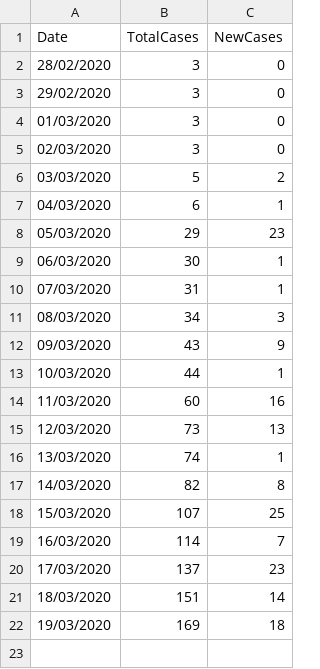
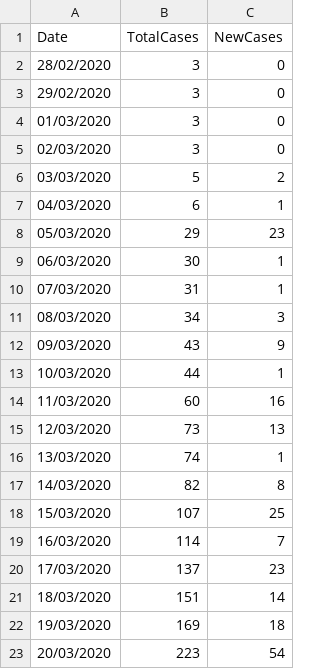
Before and after one commit to Ascalonic/CoronasafeDatasets, a CSV file: CoronaTimeSeriesIndia.csv, drawn as a sheet; the diff names each change by its address in the sheet, - before the commit and + after, or states it on an @@ line.

Commit message:
Update CoronaTimeSeriesIndia.csv

```diff
--- a/CoronaTimeSeriesIndia.csv
+++ b/CoronaTimeSeriesIndia.csv
+row 23: 20/03/2020 | 223 | 54
```
